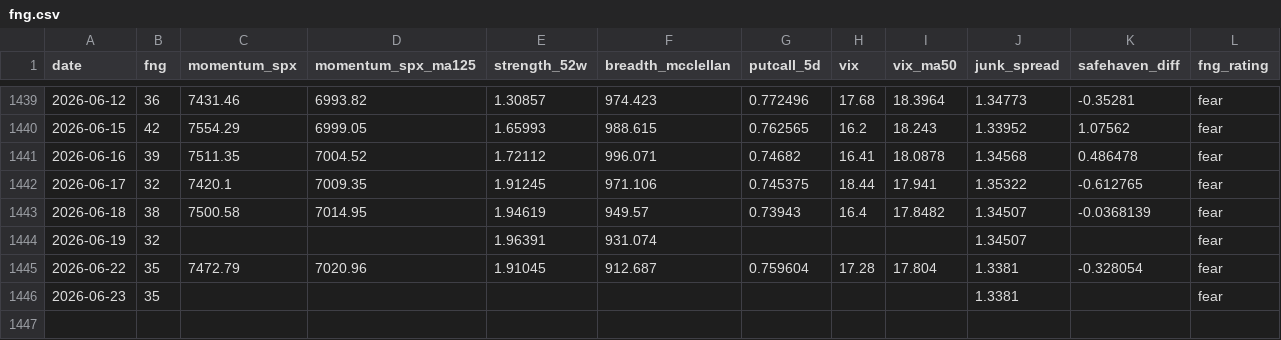
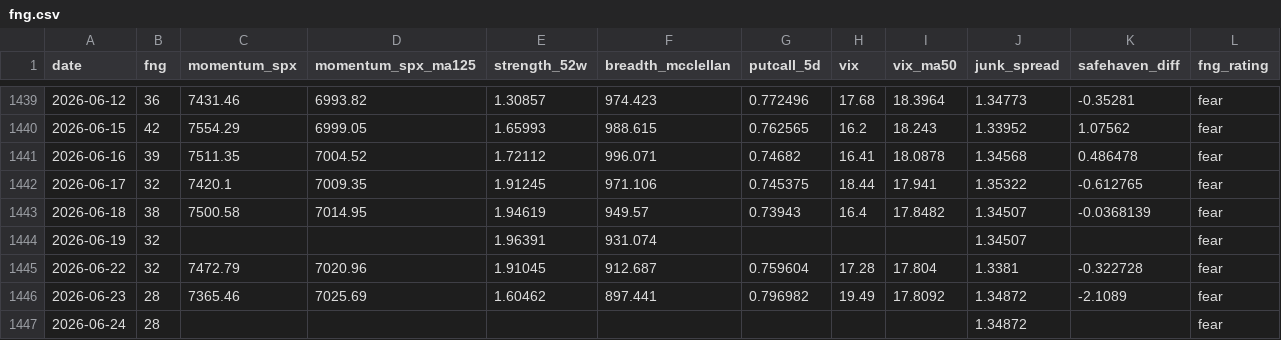
Before and after one commit to phainia/notification, a CSV file: data/macro/fng.csv, drawn as a sheet; only a part is shown, gaps mark what is left out.

```diff
--- a/data/macro/fng.csv
+++ b/data/macro/fng.csv
@@ -1444,3 +1444,4 @@ date,fng,momentum_spx,momentum_spx_ma125,strength_52w,breadth_mcclellan,putcall_
 2026-06-19,32,,,1.96391,931.074,,,,1.34507,,fear
-2026-06-22,35,7472.79,7020.96,1.91045,912.687,0.759604,17.28,17.804,1.3381,-0.328054,fear
-2026-06-23,35,,,,,,,,1.3381,,fear
+2026-06-22,32,7472.79,7020.96,1.91045,912.687,0.759604,17.28,17.804,1.3381,-0.322728,fear
+2026-06-23,28,7365.46,7025.69,1.60462,897.441,0.796982,19.49,17.8092,1.34872,-2.1089,fear
+2026-06-24,28,,,,,,,,1.34872,,fear
```
Also changed, not shown: data/macro/breadth.csv, data/macro/putcall_cboe.csv, 38 other files.
